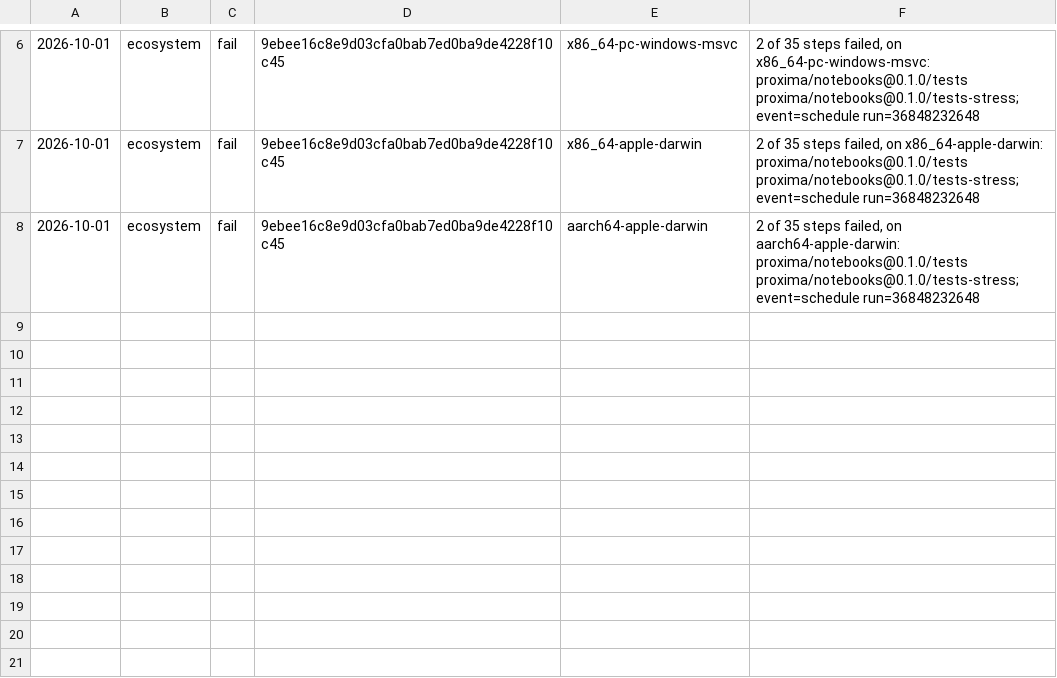
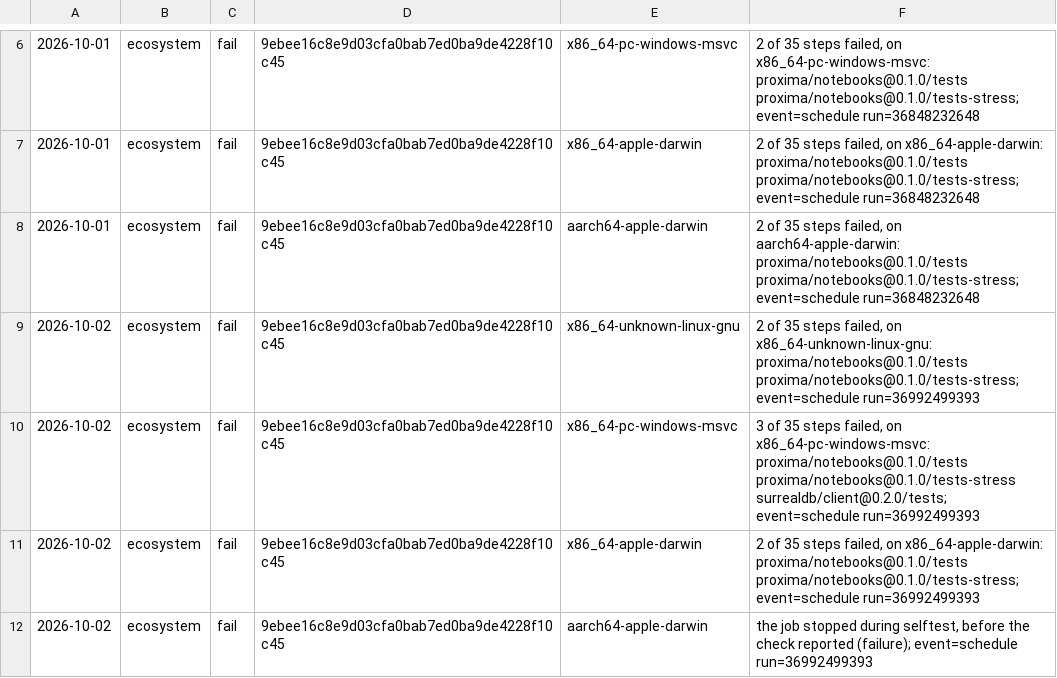
Before and after one commit to sinisterMage/WSharp, a TSV file: soak/ecosystem.tsv, drawn as a sheet; only a part is shown, gaps mark what is left out.

```diff
--- a/soak/ecosystem.tsv
+++ b/soak/ecosystem.tsv
@@ -8 +8,5 @@
 2026-10-01	ecosystem	fail	9ebee16c8e9d03cfa0bab7ed0ba9de4228f10c45	aarch64-apple-darwin	2 of 35 steps failed, on aarch64-apple-darwin: proxima/notebooks@0.1.0/tests proxima/notebooks@0.1.0/tests-stress; event=schedule run=36848232648
+2026-10-02	ecosystem	fail	9ebee16c8e9d03cfa0bab7ed0ba9de4228f10c45	x86_64-unknown-linux-gnu	2 of 35 steps failed, on x86_64-unknown-linux-gnu: proxima/notebooks@0.1.0/tests proxima/notebooks@0.1.0/tests-stress; event=schedule run=36992499393
+2026-10-02	ecosystem	fail	9ebee16c8e9d03cfa0bab7ed0ba9de4228f10c45	x86_64-pc-windows-msvc	3 of 35 steps failed, on x86_64-pc-windows-msvc: proxima/notebooks@0.1.0/tests proxima/notebooks@0.1.0/tests-stress surrealdb/client@0.2.0/tests; event=schedule run=36992499393
+2026-10-02	ecosystem	fail	9ebee16c8e9d03cfa0bab7ed0ba9de4228f10c45	x86_64-apple-darwin	2 of 35 steps failed, on x86_64-apple-darwin: proxima/notebooks@0.1.0/tests proxima/notebooks@0.1.0/tests-stress; event=schedule run=36992499393
+2026-10-02	ecosystem	fail	9ebee16c8e9d03cfa0bab7ed0ba9de4228f10c45	aarch64-apple-darwin	the job stopped during selftest, before the check reported (failure); event=schedule run=36992499393
```
